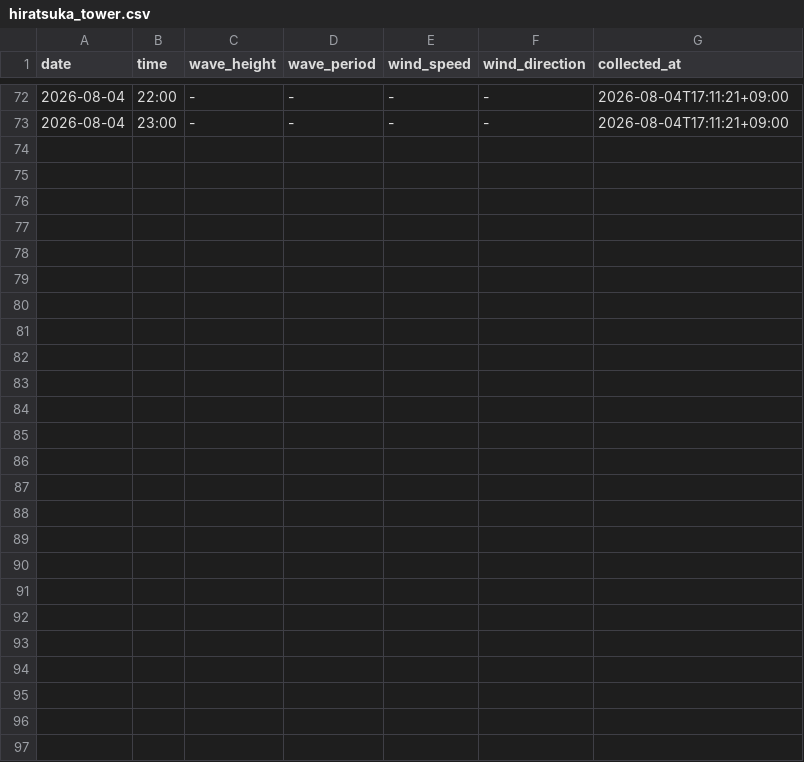
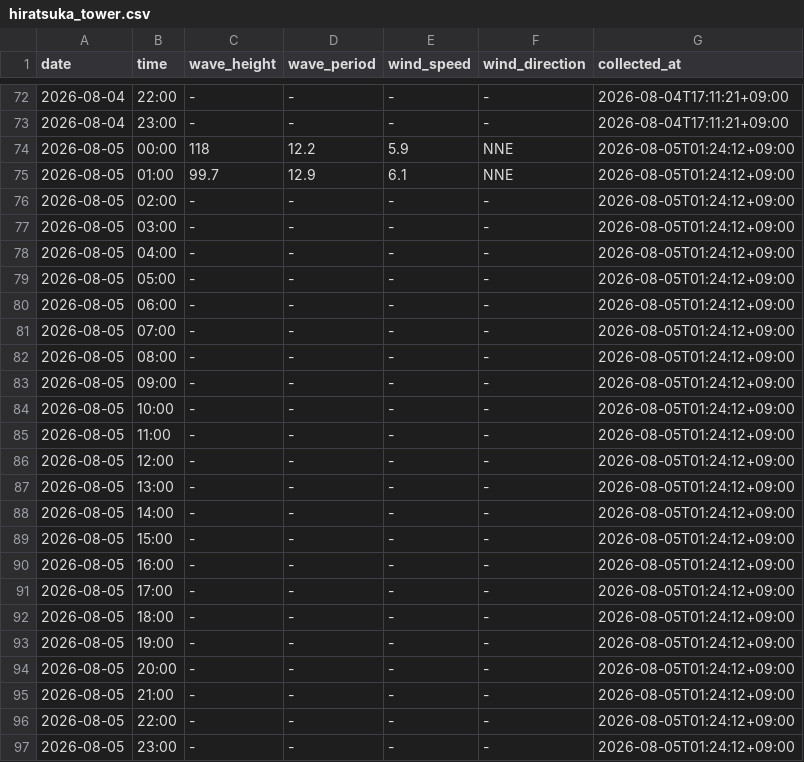
Before and after one commit to Togawa55/hiratsuka-tower-data, a CSV file: data/hiratsuka_tower.csv, drawn as a sheet; only a part is shown, gaps mark what is left out; the diff names each change by its address in the sheet, - before the commit and + after, or states it on an @@ line.

```diff
--- a/data/hiratsuka_tower.csv
+++ b/data/hiratsuka_tower.csv
+row 74: 2026-08-05 | 00:00 | 118 | 12.2 | 5.9 | NNE | 2026-08-05T01:24:12+09:00
+row 75: 2026-08-05 | 01:00 | 99.7 | 12.9 | 6.1 | NNE | 2026-08-05T01:24:12+09:00
+row 76: 2026-08-05 | 02:00 | - | - | - | - | 2026-08-05T01:24:12+09:00
+row 77: 2026-08-05 | 03:00 | - | - | - | - | 2026-08-05T01:24:12+09:00
+row 78: 2026-08-05 | 04:00 | - | - | - | - | 2026-08-05T01:24:12+09:00
+row 79: 2026-08-05 | 05:00 | - | - | - | - | 2026-08-05T01:24:12+09:00
+row 80: 2026-08-05 | 06:00 | - | - | - | - | 2026-08-05T01:24:12+09:00
+row 81: 2026-08-05 | 07:00 | - | - | - | - | 2026-08-05T01:24:12+09:00
+row 82: 2026-08-05 | 08:00 | - | - | - | - | 2026-08-05T01:24:12+09:00
+row 83: 2026-08-05 | 09:00 | - | - | - | - | 2026-08-05T01:24:12+09:00
+row 84: 2026-08-05 | 10:00 | - | - | - | - | 2026-08-05T01:24:12+09:00
+row 85: 2026-08-05 | 11:00 | - | - | - | - | 2026-08-05T01:24:12+09:00
+row 86: 2026-08-05 | 12:00 | - | - | - | - | 2026-08-05T01:24:12+09:00
+row 87: 2026-08-05 | 13:00 | - | - | - | - | 2026-08-05T01:24:12+09:00
+row 88: 2026-08-05 | 14:00 | - | - | - | - | 2026-08-05T01:24:12+09:00
+row 89: 2026-08-05 | 15:00 | - | - | - | - | 2026-08-05T01:24:12+09:00
+row 90: 2026-08-05 | 16:00 | - | - | - | - | 2026-08-05T01:24:12+09:00
+row 91: 2026-08-05 | 17:00 | - | - | - | - | 2026-08-05T01:24:12+09:00
+row 92: 2026-08-05 | 18:00 | - | - | - | - | 2026-08-05T01:24:12+09:00
+row 93: 2026-08-05 | 19:00 | - | - | - | - | 2026-08-05T01:24:12+09:00
+row 94: 2026-08-05 | 20:00 | - | - | - | - | 2026-08-05T01:24:12+09:00
+row 95: 2026-08-05 | 21:00 | - | - | - | - | 2026-08-05T01:24:12+09:00
+row 96: 2026-08-05 | 22:00 | - | - | - | - | 2026-08-05T01:24:12+09:00
+row 97: 2026-08-05 | 23:00 | - | - | - | - | 2026-08-05T01:24:12+09:00
```
Also changed, not shown: 2 other files.
